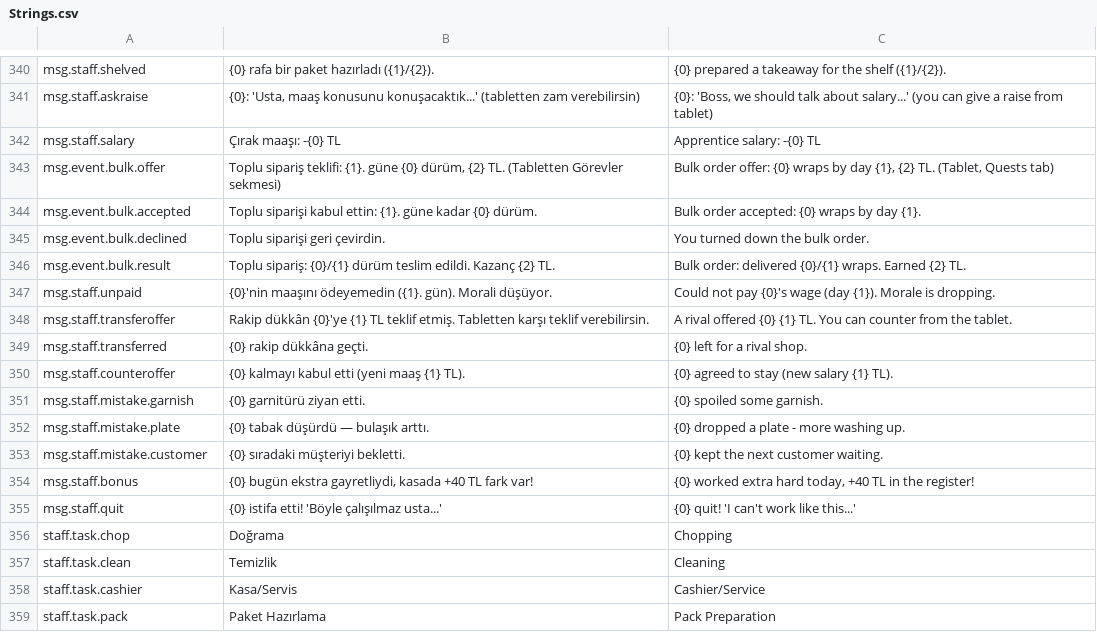
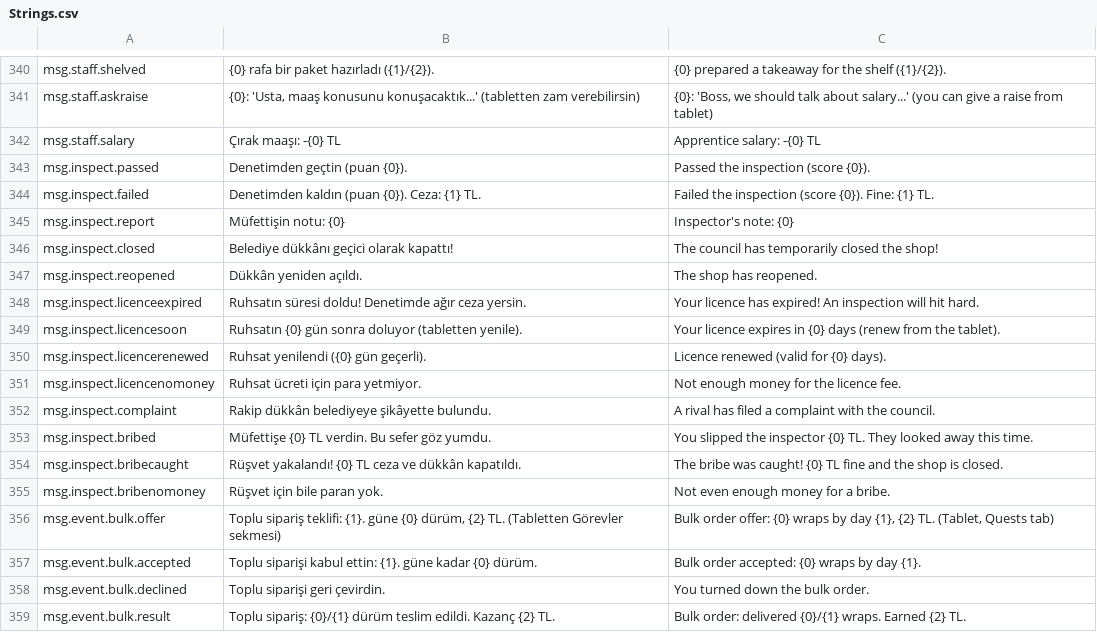
Before and after one commit to adilalperenciftci/CigkofteSimulator, a CSV file: Config/Text/Strings.csv, drawn as a sheet; only a part is shown, gaps mark what is left out; the shorter side is filled out with more unchanged rows; the diff names each change by its address in the sheet, - before the commit and + after, or states it on an @@ line.

Commit message:
feat: belediye denetimi, ruhsat ve rüşvet riski
Müfettiş zaten kuyruğa giren bir müşteriydi ama hüküm verecek bir şeyi yoktu:
yalnızca hijyene bakıyordu ve 70/50 eşikleriyle 200 TL ceza ziyaretin ortasına
gömülüydü. Ziyaret yerinde kaldı — müfettiş bir sistem değil, bir insan — hüküm
UCigInspectionSystem'e taşındı; ruhsat, ceza ve geçmiş sicil orada bir arada.

DenetimPuani saf fonksiyon: hijyen 0.5, stok tazeliği 0.3, ruhsat 0.2 ağırlıkla.
Ruhsat ayrıca tavan koyuyor. Testi yazarken ağırlıkların niyeti karşılamadığı
ortaya çıktı: ruhsatsız kusursuz dükkân 80 alıp denetimi geçiyordu, yani
"yenilenmezse ağır ceza" hiç işlemiyordu. Ruhsatsızken puan geçer notun altına
sabitlendi — tertemiz bir tezgâh ruhsatsız dükkânı yasal yapmaz.

Ceza eksikliğe göre ölçekleniyor, ruhsatsızsa ikiye katlanıyor. Üç başarısız
denetimde belediye dükkânı bir gün kapatıyor. Rakip şikâyeti denetim
olasılığını artırıyor.

Rüşvet cezanın %60'ı. Risk tek zarda değil birikimde: yakalanma ihtimali her
zarfla artıyor, çünkü bir dükkânı ele veren tek bir zarf değil, alışkanlık.
Yakalanınca ceza 2.5 katına çıkıyor, itibar 25 puan düşüyor ve dükkân kapanıyor.

Kayıt sürümü 10. Bu arada sürüm 9'un hiç uygulanmadığı ortaya çıktı — sistem
3'te CurrentVersion 8'de kalmış, MigrateV8ToV9 her yüklemede yeniden
çalışıyordu. Düzeltildi.

```diff
--- a/Config/Text/Strings.csv
+++ b/Config/Text/Strings.csv
+row 343: msg.inspect.passed | Denetimden geçtin (puan {0}). | Passed the inspection (score {0}).
+row 344: msg.inspect.failed | Denetimden kaldın (puan {0}). Ceza: {1} TL. | Failed the inspection (score {0}). Fine: {1} TL.
+row 345: msg.inspect.report | Müfettişin notu: {0} | Inspector's note: {0}
+row 346: msg.inspect.closed | Belediye dükkânı geçici olarak kapattı! | The council has temporarily closed the shop!
+row 347: msg.inspect.reopened | Dükkân yeniden açıldı. | The shop has reopened.
+row 348: msg.inspect.licenceexpired | Ruhsatın süresi doldu! Denetimde ağır ceza yersin. | Your licence has expired! An inspection will hit hard.
+row 349: msg.inspect.licencesoon | Ruhsatın {0} gün sonra doluyor (tabletten yenile). | Your licence expires in {0} days (renew from the tablet).
+row 350: msg.inspect.licencerenewed | Ruhsat yenilendi ({0} gün geçerli). | Licence renewed (valid for {0} days).
+row 351: msg.inspect.licencenomoney | Ruhsat ücreti için para yetmiyor. | Not enough money for the licence fee.
+row 352: msg.inspect.complaint | Rakip dükkân belediyeye şikâyette bulundu. | A rival has filed a complaint with the council.
+row 353: msg.inspect.bribed | Müfettişe {0} TL verdin. Bu sefer göz yumdu. | You slipped the inspector {0} TL. They looked away this time.
+row 354: msg.inspect.bribecaught | Rüşvet yakalandı! {0} TL ceza ve dükkân kapatıldı. | The bribe was caught! {0} TL fine and the shop is closed.
+row 355: msg.inspect.bribenomoney | Rüşvet için bile paran yok. | Not even enough money for a bribe.
```
Also changed, not shown: 17 other files.
